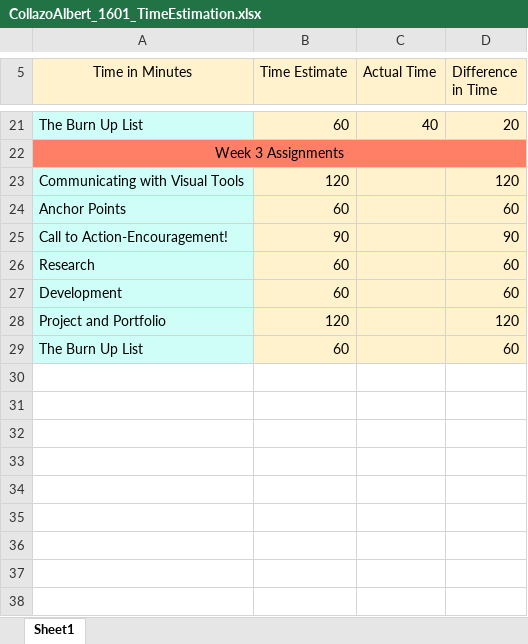
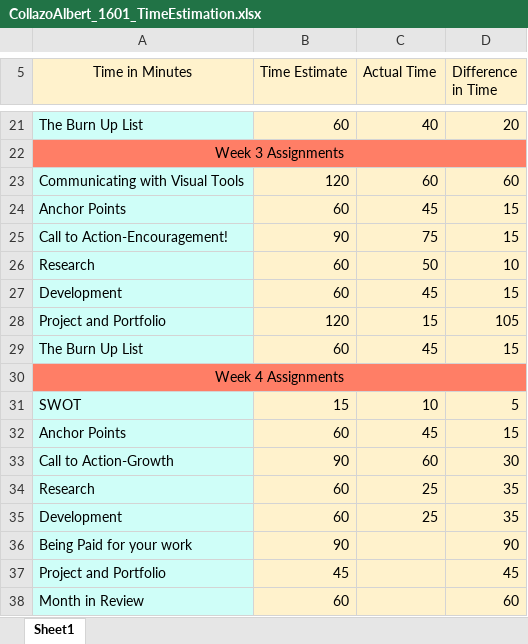
Before and after one commit to TreblaSiul/Collazo_Albert2_Portfolio, an Excel workbook: Components/CollazoAlbert_1601_TimeEstimation.xlsx, sheet Sheet1, drawn as a sheet; only a part is shown, gaps mark what is left out; values as stored, in another font and other column widths than the file's, no borders; addresses are those after the commit; the diff names each change by its address in the sheet, - before the commit and + after, or states it on an @@ line.

```diff
--- a/Components/CollazoAlbert_1601_TimeEstimation.xlsx (sheet Sheet1)
+++ b/Components/CollazoAlbert_1601_TimeEstimation.xlsx (sheet Sheet1)
-C23 (Actual Time): (empty)
+C23 (Actual Time): 60
-D23 (Difference in Time): 120
+D23 (Difference in Time): 60
-C24 (Actual Time): (empty)
+C24 (Actual Time): 45
-D24 (Difference in Time): 60
+D24 (Difference in Time): 15
-C25 (Actual Time): (empty)
+C25 (Actual Time): 75
-D25 (Difference in Time): 90
+D25 (Difference in Time): 15
-C26 (Actual Time): (empty)
+C26 (Actual Time): 50
-D26 (Difference in Time): 60
+D26 (Difference in Time): 10
-C27 (Actual Time): (empty)
+C27 (Actual Time): 45
-D27 (Difference in Time): 60
+D27 (Difference in Time): 15
-C28 (Actual Time): (empty)
+C28 (Actual Time): 15
-D28 (Difference in Time): 120
+D28 (Difference in Time): 105
+row 29: The Burn Up List | 60 | 45 | 15
+row 30: Week 4 Assignments
+row 31: SWOT | 15 | 10 | 5
+row 32: Anchor Points | 60 | 45 | 15
+row 33: Call to Action-Growth | 90 | 60 | 30
+row 34: Research | 60 | 25 | 35
+row 35: Development | 60 | 25 | 35
+row 36: Being Paid for your work | 90 |  | 90
+row 37: Project and Portfolio | 45 |  | 45
-A38 (Time in Minutes): The Burn Up List
+A38 (Time in Minutes): Month in Review
```
Also changed, not shown: formulas that keep their value, Components/Collazo_Albert_1601_BurnUpList.xlsx, 5 other files.
